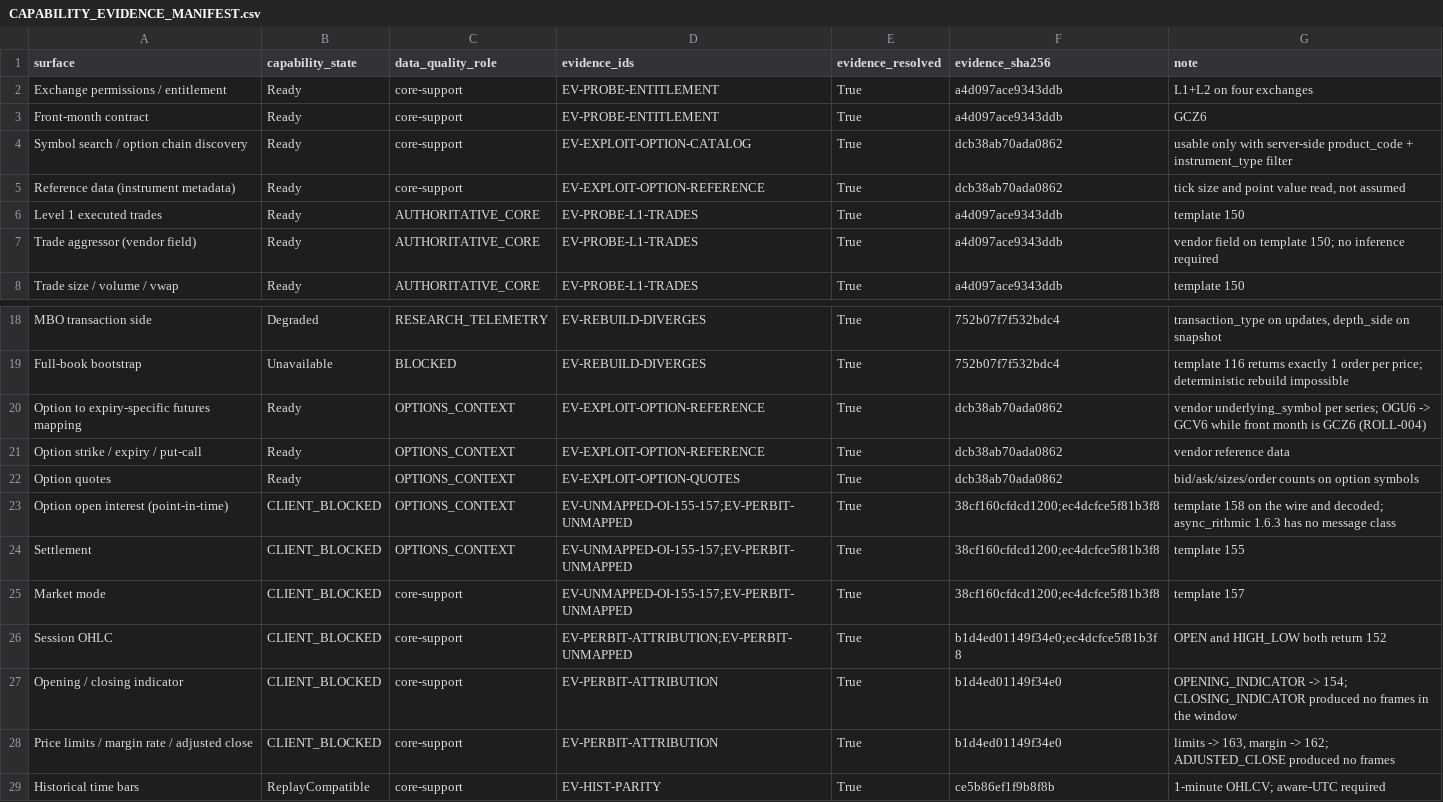
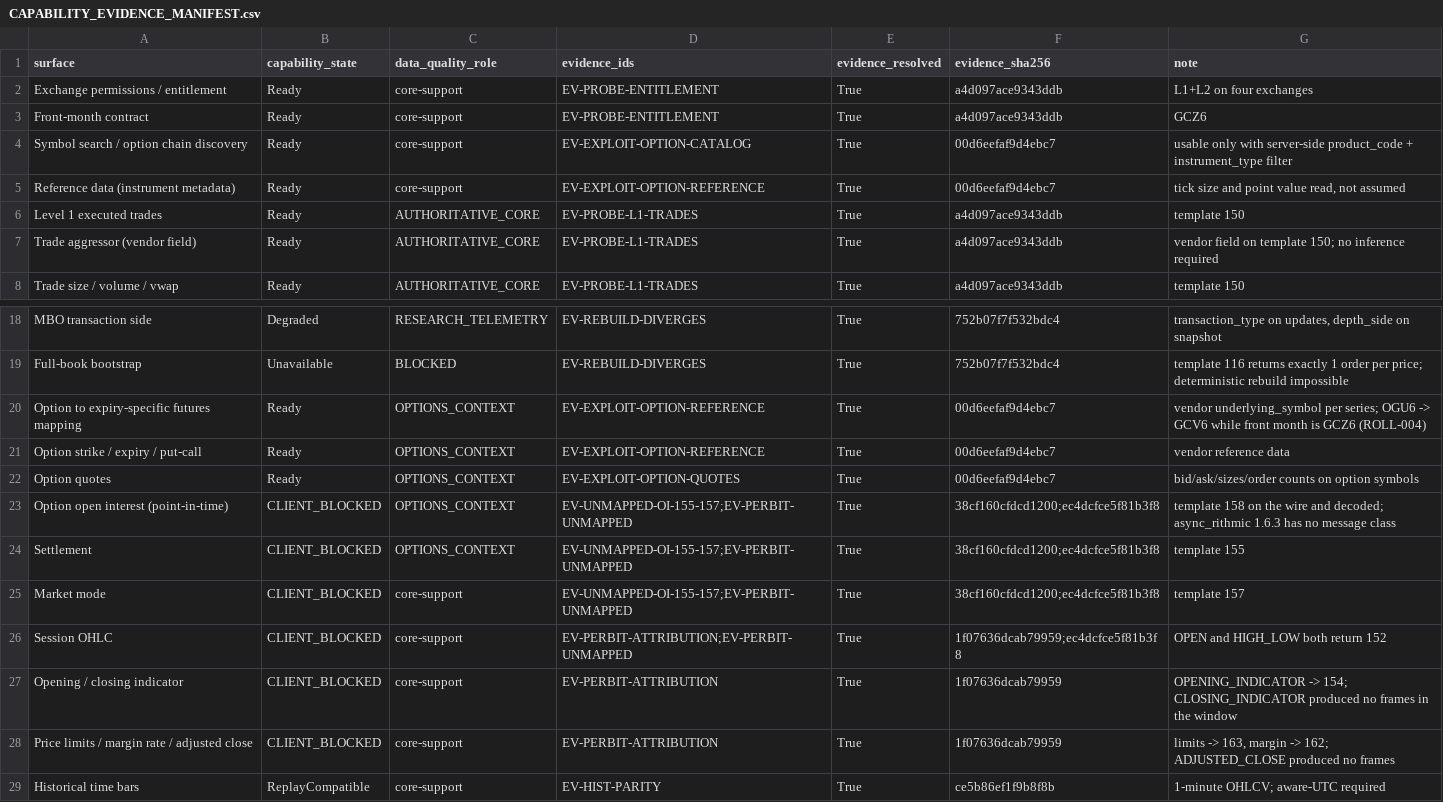
Before and after one commit to duongthanhmong/GC.AuctionFlow, a CSV file: docs/review/kdk_v4/wp_l1_rithmic/stage2_closure/CAPABILITY_EVIDENCE_MANIFEST.csv, drawn as a sheet; only a part is shown, gaps mark what is left out.

```diff
--- a/docs/review/kdk_v4/wp_l1_rithmic/stage2_closure/CAPABILITY_EVIDENCE_MANIFEST.csv
+++ b/docs/review/kdk_v4/wp_l1_rithmic/stage2_closure/CAPABILITY_EVIDENCE_MANIFEST.csv
@@ -3,4 +3,4 @@ Exchange permissions / entitlement,Ready,core-support,EV-PROBE-ENTITLEMENT,True,
 Front-month contract,Ready,core-support,EV-PROBE-ENTITLEMENT,True,a4d097ace9343ddb,GCZ6
-Symbol search / option chain discovery,Ready,core-support,EV-EXPLOIT-OPTION-CATALOG,True,dcb38ab70ada0862,usable only with server-side product_code + instrument_type filter
-Reference data (instrument metadata),Ready,core-support,EV-EXPLOIT-OPTION-REFERENCE,True,dcb38ab70ada0862,"tick size and point value read, not assumed"
+Symbol search / option chain discovery,Ready,core-support,EV-EXPLOIT-OPTION-CATALOG,True,00d6eefaf9d4ebc7,usable only with server-side product_code + instrument_type filter
+Reference data (instrument metadata),Ready,core-support,EV-EXPLOIT-OPTION-REFERENCE,True,00d6eefaf9d4ebc7,"tick size and point value read, not assumed"
 Level 1 executed trades,Ready,AUTHORITATIVE_CORE,EV-PROBE-L1-TRADES,True,a4d097ace9343ddb,template 150
@@ -19,5 +19,5 @@ MBO transaction side,Degraded,RESEARCH_TELEMETRY,EV-REBUILD-DIVERGES,True,752b07
 Full-book bootstrap,Unavailable,BLOCKED,EV-REBUILD-DIVERGES,True,752b07f7f532bdc4,template 116 returns exactly 1 order per price; deterministic rebuild impossible
-Option to expiry-specific futures mapping,Ready,OPTIONS_CONTEXT,EV-EXPLOIT-OPTION-REFERENCE,True,dcb38ab70ada0862,vendor underlying_symbol per series; OGU6 -> GCV6 while front month is GCZ6 (ROLL-004)
-Option strike / expiry / put-call,Ready,OPTIONS_CONTEXT,EV-EXPLOIT-OPTION-REFERENCE,True,dcb38ab70ada0862,vendor reference data
-Option quotes,Ready,OPTIONS_CONTEXT,EV-EXPLOIT-OPTION-QUOTES,True,dcb38ab70ada0862,bid/ask/sizes/order counts on option symbols
+Option to expiry-specific futures mapping,Ready,OPTIONS_CONTEXT,EV-EXPLOIT-OPTION-REFERENCE,True,00d6eefaf9d4ebc7,vendor underlying_symbol per series; OGU6 -> GCV6 while front month is GCZ6 (ROLL-004)
+Option strike / expiry / put-call,Ready,OPTIONS_CONTEXT,EV-EXPLOIT-OPTION-REFERENCE,True,00d6eefaf9d4ebc7,vendor reference data
+Option quotes,Ready,OPTIONS_CONTEXT,EV-EXPLOIT-OPTION-QUOTES,True,00d6eefaf9d4ebc7,bid/ask/sizes/order counts on option symbols
 Option open interest (point-in-time),CLIENT_BLOCKED,OPTIONS_CONTEXT,EV-UNMAPPED-OI-155-157;EV-PERBIT-UNMAPPED,True,38cf160cfdcd1200;ec4dcfce5f81b3f8,template 158 on the wire and decoded; async_rithmic 1.6.3 has no message class
@@ -25,5 +25,5 @@ Settlement,CLIENT_BLOCKED,OPTIONS_CONTEXT,EV-UNMAPPED-OI-155-157;EV-PERBIT-UNMAP
 Market mode,CLIENT_BLOCKED,core-support,EV-UNMAPPED-OI-155-157;EV-PERBIT-UNMAPPED,True,38cf160cfdcd1200;ec4dcfce5f81b3f8,template 157
-Session OHLC,CLIENT_BLOCKED,core-support,EV-PERBIT-ATTRIBUTION;EV-PERBIT-UNMAPPED,True,b1d4ed01149f34e0;ec4dcfce5f81b3f8,OPEN and HIGH_LOW both return 152
-Opening / closing indicator,CLIENT_BLOCKED,core-support,EV-PERBIT-ATTRIBUTION,True,b1d4ed01149f34e0,OPENING_INDICATOR -> 154; CLOSING_INDICATOR produced no frames in the window
-Price limits / margin rate / adjusted close,CLIENT_BLOCKED,core-support,EV-PERBIT-ATTRIBUTION,True,b1d4ed01149f34e0,"limits -> 163, margin -> 162; ADJUSTED_CLOSE produced no frames"
+Session OHLC,CLIENT_BLOCKED,core-support,EV-PERBIT-ATTRIBUTION;EV-PERBIT-UNMAPPED,True,1f07636dcab79959;ec4dcfce5f81b3f8,OPEN and HIGH_LOW both return 152
+Opening / closing indicator,CLIENT_BLOCKED,core-support,EV-PERBIT-ATTRIBUTION,True,1f07636dcab79959,OPENING_INDICATOR -> 154; CLOSING_INDICATOR produced no frames in the window
+Price limits / margin rate / adjusted close,CLIENT_BLOCKED,core-support,EV-PERBIT-ATTRIBUTION,True,1f07636dcab79959,"limits -> 163, margin -> 162; ADJUSTED_CLOSE produced no frames"
 Historical time bars,ReplayCompatible,core-support,EV-HIST-PARITY,True,ce5b86ef1f9b8f8b,1-minute OHLCV; aware-UTC required
```
Also changed, not shown: docs/review/kdk_v4/wp_l1_rithmic/stage2_closure/EVIDENCE_INDEX.csv, 1 other file.
